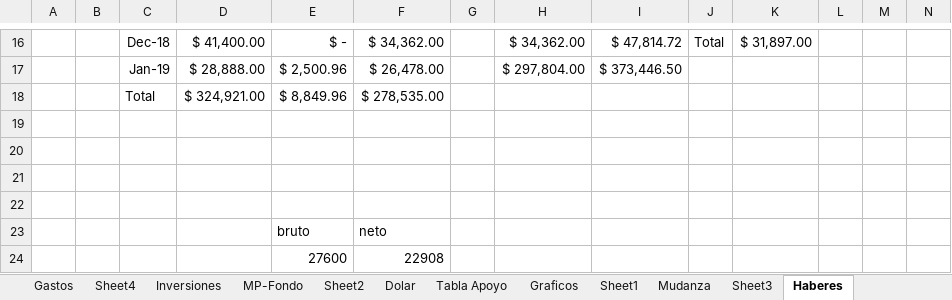
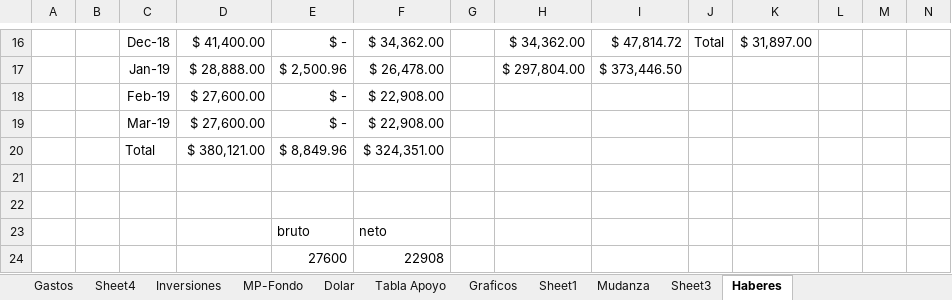
Before and after one commit to MaxxBravo/prueba, an Excel workbook: Planilla de Gastos.xlsx, sheet Haberes, drawn as a sheet; only a part is shown, gaps mark what is left out; values as stored, in another font and other column widths than the file's, no borders; table styles not drawn; removed rows and columns are numbered as before the commit, all else as after; rows hold the shown columns only; the diff names each change by its address in the sheet, - before the commit and + after, or states it on an @@ line.

```diff
--- a/Planilla de Gastos.xlsx (sheet Haberes)
+++ b/Planilla de Gastos.xlsx (sheet Haberes)
-sheet tab: Sheet2
-row 18:  |  | Total | $ 324,921.00 | $ 8,849.96 | $ 278,535.00
-row 18: (empty)
+row 18:  |  | Feb-19 | $ 27,600.00 | $ - | $ 22,908.00
-row 19: (empty)
+row 19:  |  | Mar-19 | $ 27,600.00 | $ - | $ 22,908.00
+row 20:  |  | Total | $ 380,121.00 | $ 8,849.96 | $ 324,351.00
```
Also changed, not shown: sheet Inversiones, sheet Sheet4, sheet Tabla Apoyo, sheet Sheet1, formulas that keep their value, hidden cells, charts or pictures.
